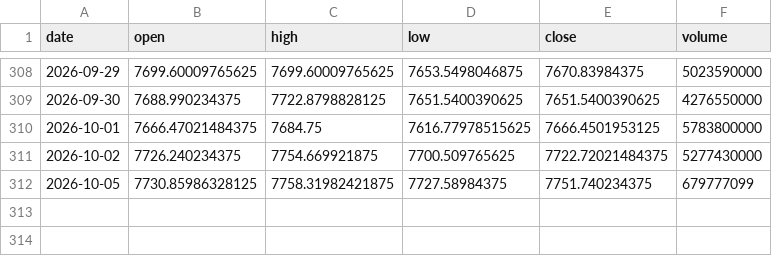
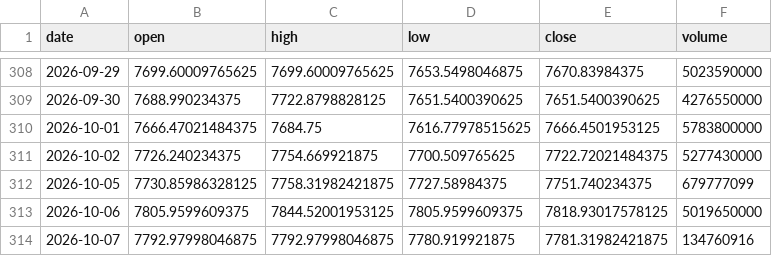
Before and after one commit to denkovd/a3ro, a CSV file: module5-scan-pipeline/data/bars/IDX_GSPC.csv, drawn as a sheet; only a part is shown, gaps mark what is left out.

```diff
--- a/module5-scan-pipeline/data/bars/IDX_GSPC.csv
+++ b/module5-scan-pipeline/data/bars/IDX_GSPC.csv
@@ -312 +312,3 @@ date,open,high,low,close,volume
 2026-10-05,7730.85986328125,7758.31982421875,7727.58984375,7751.740234375,679777099
+2026-10-06,7805.9599609375,7844.52001953125,7805.9599609375,7818.93017578125,5019650000
+2026-10-07,7792.97998046875,7792.97998046875,7780.919921875,7781.31982421875,134760916
```
Also changed, not shown: module5-scan-pipeline/data/bars/BTC-USD.csv, module5-scan-pipeline/data/bars/CL_F.csv, 1 other file.
